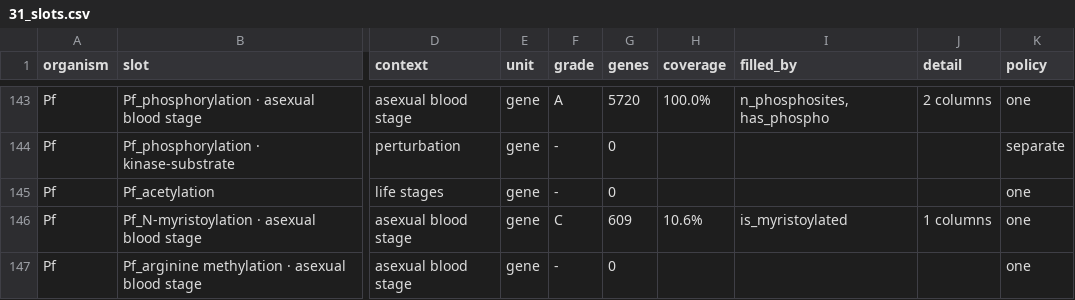
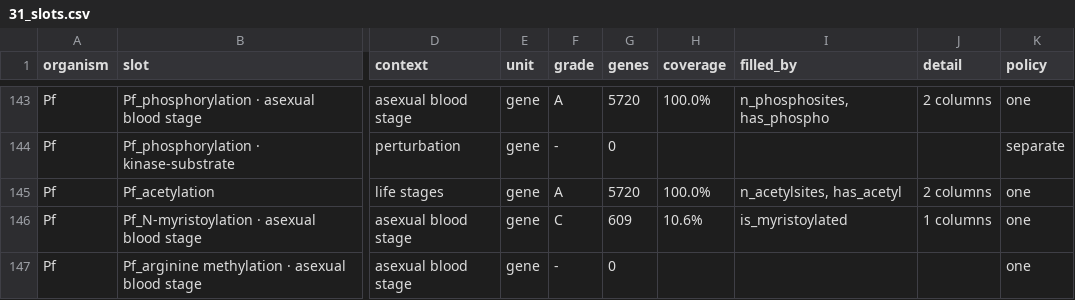
Before and after one commit to EinarOlafsson/starplast, a CSV file: instructions/done/31_slots.csv, drawn as a sheet; only a part is shown, gaps mark what is left out; the diff names each change by its address in the sheet, - before the commit and + after, or states it on an @@ line.

Commit message:
Fill the Plasmodium acetylation slot with two columns held to two standards
1,145 genes seen acetylated, 2,163 sites localised. Identifying an acetylated
peptide and localising the acetyl group to a particular lysine are different claims,
so the flag uses every identification and the count uses only sites with an Ascore
of 0.75 or better -- a site count is meaningless if you do not know which lysine.

That mattered. The sheet is titled Final Ac-K List and is not pre-filtered on
localisation; Ascores run down to 0, so taking its length as a site count would have
been wrong by about a quarter. Final refers to the identification list rather than
to site confidence. Fifth time this campaign a source's own label needed reading
past rather than taking at face value.

Self-validating: fourteen histones appear and the most heavily acetylated proteins
are the PHD finger proteins, the MYST acetyltransferase and the coactivator ADA2 --
the acetylation machinery itself.

Plasmodium 26 to 27, combined 141 of 222. plasmodium.py at 100%, 2,890 tests passing.

```diff
--- a/instructions/done/31_slots.csv
+++ b/instructions/done/31_slots.csv
-F145 (grade): -
+F145 (grade): A
-G145 (genes): 0
+G145 (genes): 5720
-H145 (coverage): (empty)
+H145 (coverage): 100.0%
-I145 (filled_by): (empty)
+I145 (filled_by): n_acetylsites, has_acetyl
-J145 (detail): (empty)
+J145 (detail): 2 columns
```
Also changed, not shown: instructions/done/31_slots_plasmodium.csv, 10 other files.
